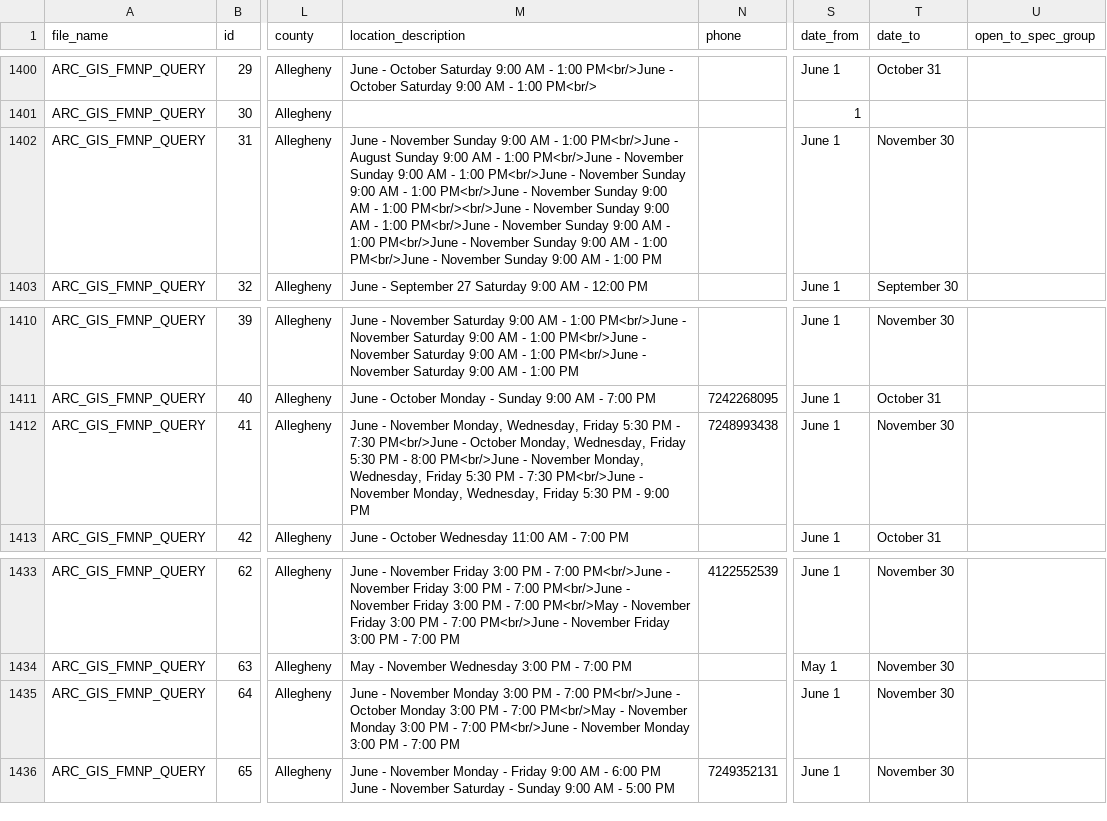
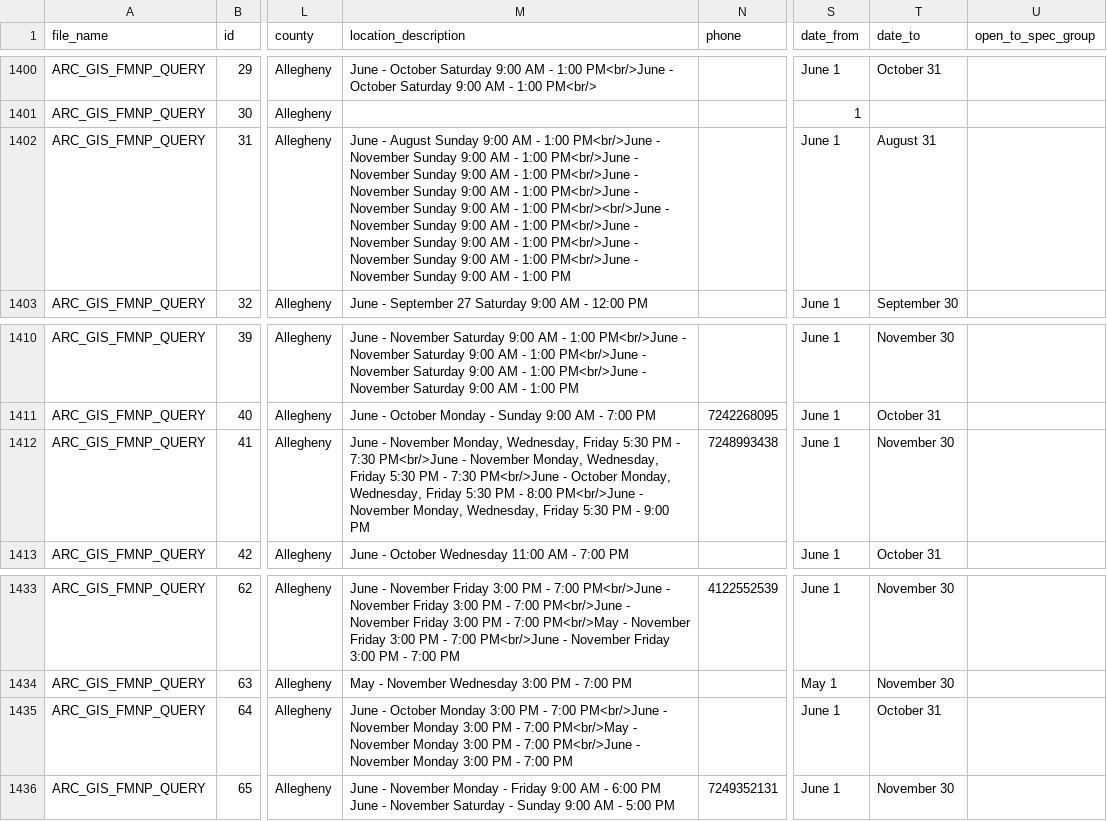
Before and after one commit to CodeForPittsburgh/food-access-data-transformation, a CSV file: food-data/merged-data/merged-raw-sources.csv, drawn as a sheet; only a part is shown, gaps mark what is left out; the diff names each change by its address in the sheet, - before the commit and + after, or states it on an @@ line.

```diff
--- a/food-data/merged-data/merged-raw-sources.csv
+++ b/food-data/merged-data/merged-raw-sources.csv
-M1402 (location_description): June - November Sunday 9:00 AM - 1:00 PM<br/>June - August Sunday 9:00…
+M1402 (location_description): June - August Sunday 9:00 AM - 1:00 PM<br/>June - November Sunday 9:00…
-T1402 (date_to): November 30
+T1402 (date_to): August 31
-M1412 (location_description): …PM<br/>June - October Monday, Wednesday, Friday 5:30 PM - 8:00 PM<br/>June - November Monday, Wednesday, Friday 5:30 PM - 7:30 PM<br/>June -…
+M1412 (location_description): …PM<br/>June - November Monday, Wednesday, Friday 5:30 PM - 7:30 PM<br/>June - October Monday, Wednesday, Friday 5:30 PM - 8:00 PM<br/>June -…
-M1435 (location_description): June - November Monday 3:00 PM - 7:00 PM<br/>June - October Monday 3:00…
+M1435 (location_description): June - October Monday 3:00 PM - 7:00 PM<br/>June - November Monday 3:00…
-T1435 (date_to): November 30
+T1435 (date_to): October 31
```
Also changed, not shown: food-data/merged-data/duplicate-merged-data.csv, food-data/processed-datasets/merged_datasets.csv, 3 other files.
